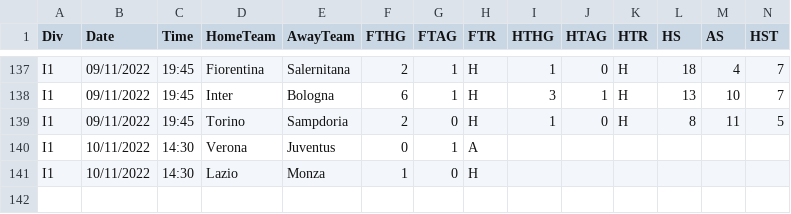
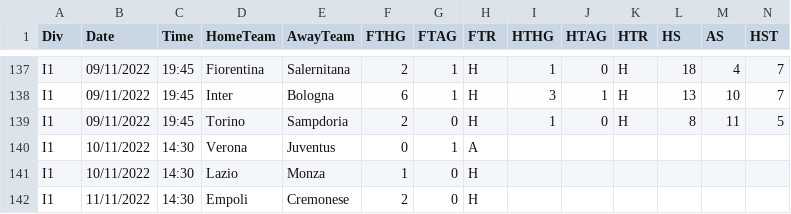
Before and after one commit to 450fausto/database, a CSV file: Run/I1 (6).csv, drawn as a sheet; only a part is shown, gaps mark what is left out; rows hold the shown columns only; the diff names each change by its address in the sheet, - before the commit and + after, or states it on an @@ line.

Commit message:
Update I1 (6).csv

```diff
--- a/Run/I1 (6).csv
+++ b/Run/I1 (6).csv
+row 142: I1 | 11/11/2022 | 14:30 | Empoli | Cremonese | 2 | 0 | H
```
